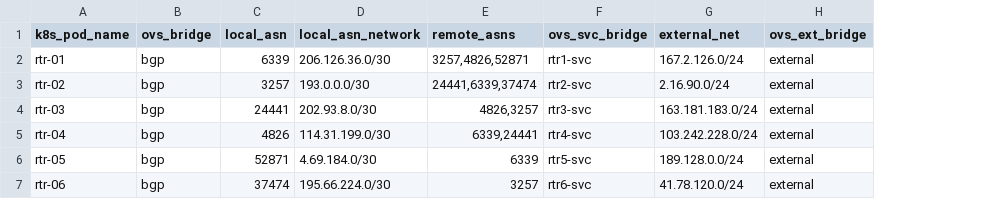
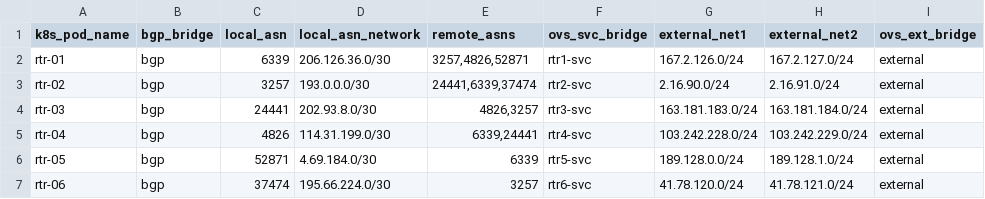
Before and after one commit to 1computerguy/cbcr, a CSV file: build/range/range_network.csv, drawn as a sheet; the diff names each change by its address in the sheet, - before the commit and + after, or states it on an @@ line.

```diff
--- a/build/range/range_network.csv
+++ b/build/range/range_network.csv
+column H (external_net2), rows 2-7: 167.2.127.0/24 | 2.16.91.0/24 | 163.181.184.0/24 | 103.242.229.0/24 | 189.128.1.0/24 | 41.78.121.0/24
-B1: ovs_bridge
+B1: bgp_bridge
-G1: external_net
+G1: external_net1
```
Also changed, not shown: build/range/range_services.csv, 26 other files.
